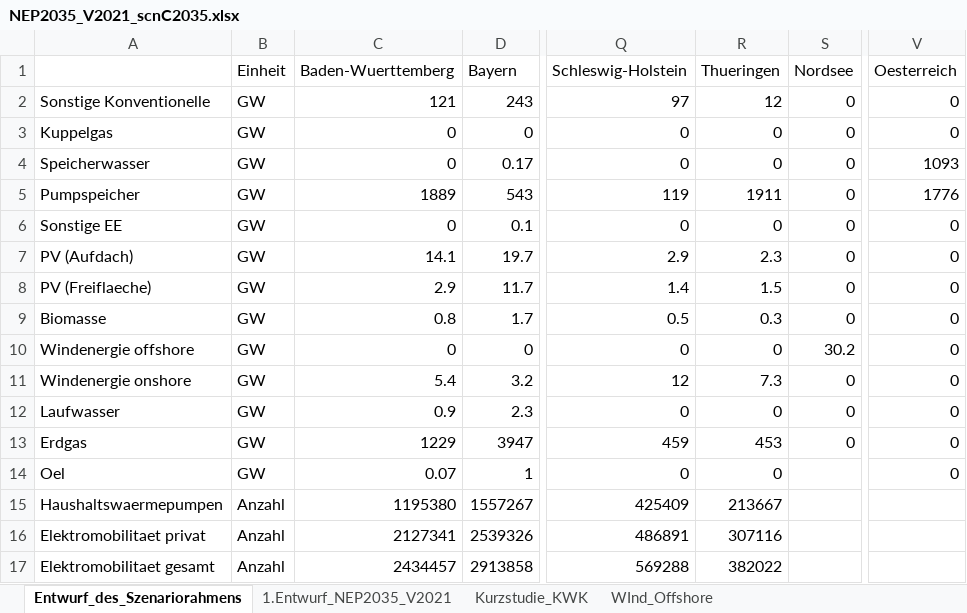
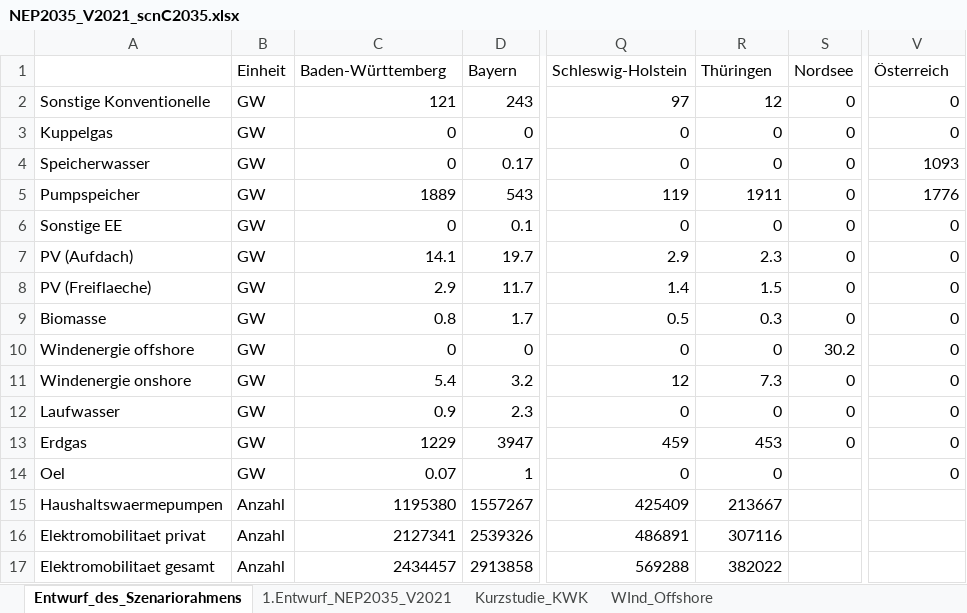
Before and after one commit to openego/eGon-data, an Excel workbook: src/egon/data/importing/nep_input_data/NEP2035_V2021_scnC2035.xlsx, sheet Entwurf_des_Szenariorahmens, drawn as a sheet; only a part is shown, gaps mark what is left out; values as stored, in another font and other column widths than the file's, no borders; the diff names each change by its address in the sheet, - before the commit and + after, or states it on an @@ line.

```diff
--- a/src/egon/data/importing/nep_input_data/NEP2035_V2021_scnC2035.xlsx (sheet Entwurf_des_Szenariorahmens)
+++ b/src/egon/data/importing/nep_input_data/NEP2035_V2021_scnC2035.xlsx (sheet Entwurf_des_Szenariorahmens)
-C1: Baden-Wuerttemberg
+C1: Baden-Württemberg
-R1: Thueringen
+R1: Thüringen
-V1: Oesterreich
+V1: Österreich
```
Also changed, not shown: sheet 1.Entwurf_NEP2035_V2021, 2 other files.
